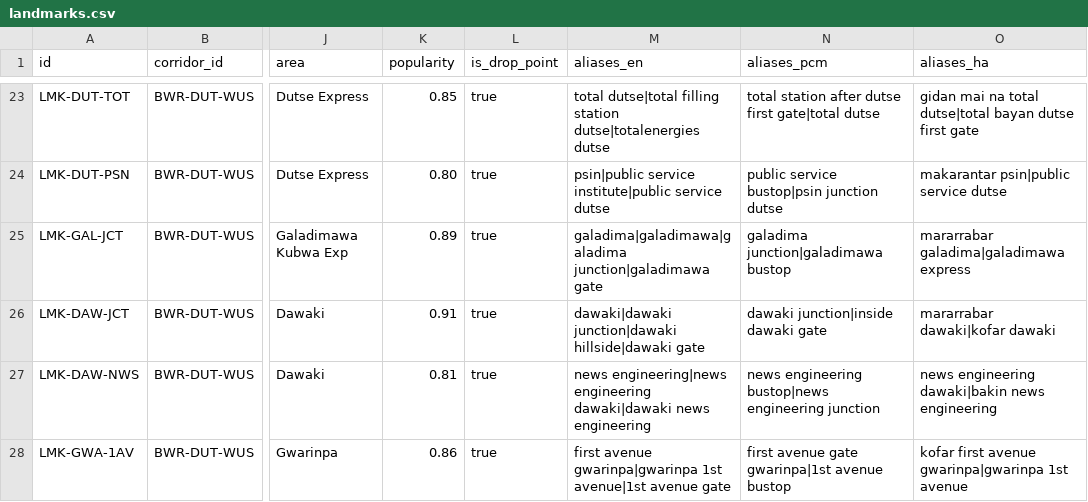
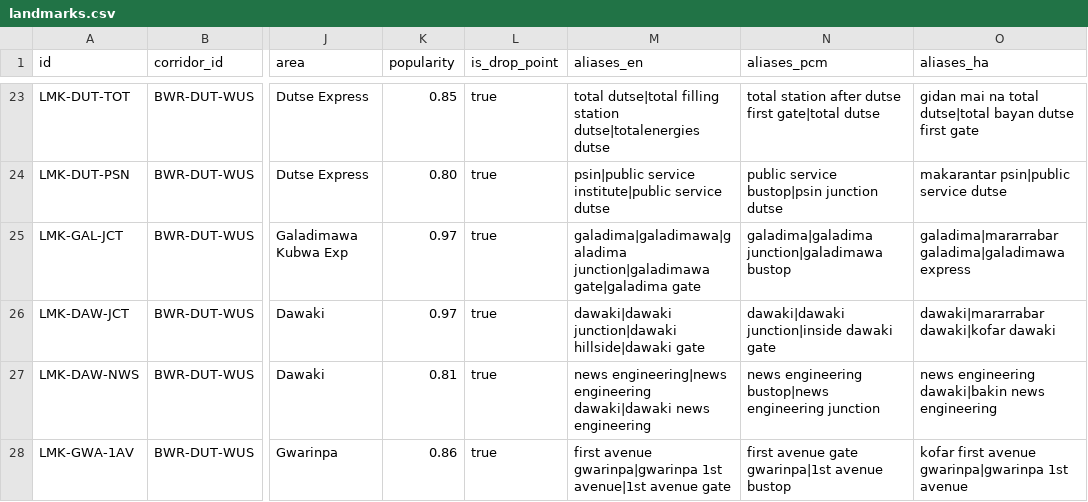
Before and after one commit to AhmadCM01/Along, a CSV file: supabase/seed/landmarks.csv, drawn as a sheet; only a part is shown, gaps mark what is left out; the diff covers the shown part only; the diff names each change by its address in the sheet, - before the commit and + after, or states it on an @@ line.

```diff
--- a/supabase/seed/landmarks.csv
+++ b/supabase/seed/landmarks.csv
-K25 (popularity): 0.89
+K25 (popularity): 0.97
-M25 (aliases_en): galadima|galadimawa|galadima junction|galadimawa gate
+M25 (aliases_en): galadima|galadimawa|galadima junction|galadimawa gate|galadima gate
-N25 (aliases_pcm): galadima junction|galadimawa bustop
+N25 (aliases_pcm): galadima|galadima junction|galadimawa bustop
-O25 (aliases_ha): mararrabar galadima|galadimawa express
+O25 (aliases_ha): galadima|mararrabar galadima|galadimawa express
-K26 (popularity): 0.91
+K26 (popularity): 0.97
-N26 (aliases_pcm): dawaki junction|inside dawaki gate
+N26 (aliases_pcm): dawaki|dawaki junction|inside dawaki gate
-O26 (aliases_ha): mararrabar dawaki|kofar dawaki
+O26 (aliases_ha): dawaki|mararrabar dawaki|kofar dawaki
```
Also changed, not shown: 2 added rows and 37 edited cells elsewhere in this file, supabase/seed/anchors.csv, supabase/seed/fare_matrix.csv, 10 other files.
